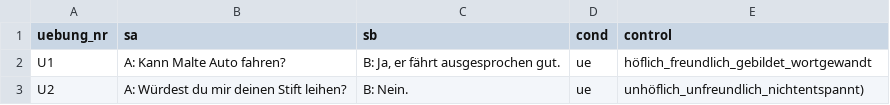
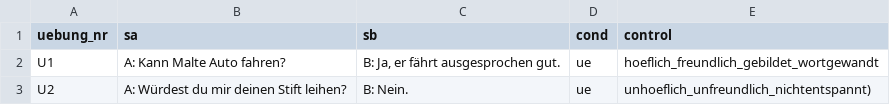
Before and after one commit to Lu-Yanru/Ibex_A04_MG_TD1, a CSV file: chunk_includes/uebung.csv, drawn as a sheet.

```diff
--- a/chunk_includes/uebung.csv
+++ b/chunk_includes/uebung.csv
@@ -1,3 +1,3 @@
 uebung_nr,sa,sb,cond,control
-U1,A: Kann Malte Auto fahren?,"B: Ja, er fährt ausgesprochen gut.",ue,höflich_freundlich_gebildet_wortgewandt
-U2,A: Würdest du mir deinen Stift leihen?,B: Nein.,ue,unhöflich_unfreundlich_nichtentspannt)
+U1,A: Kann Malte Auto fahren?,"B: Ja, er fährt ausgesprochen gut.",ue,hoeflich_freundlich_gebildet_wortgewandt
+U2,A: Würdest du mir deinen Stift leihen?,B: Nein.,ue,unhoeflich_unfreundlich_nichtentspannt)
```
Also changed, not shown: 1 other file.
